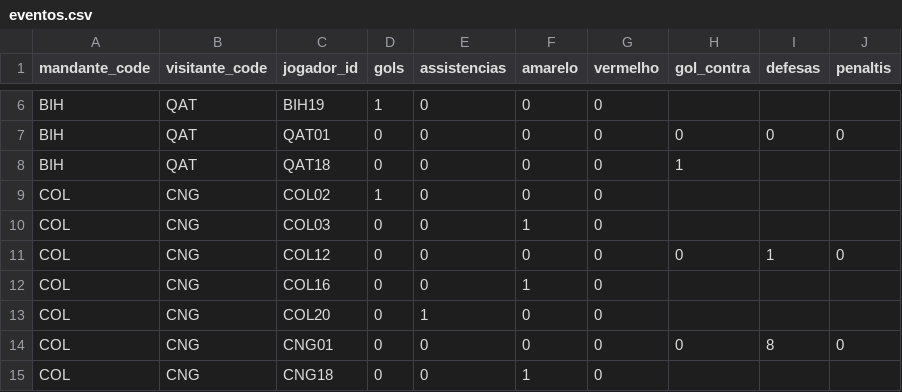
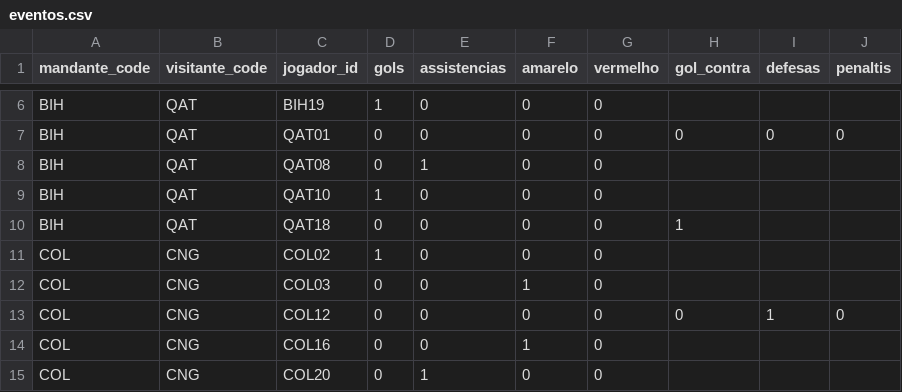
Before and after one commit to dttjader/tabcopa26, a CSV file: public/eventos.csv, drawn as a sheet; only a part is shown, gaps mark what is left out; the shorter side is filled out with more unchanged rows.

Commit message:
G49-G50

```diff
--- a/public/eventos.csv
+++ b/public/eventos.csv
@@ -7,2 +7,4 @@ BIH,QAT,BIH19,1,0,0,0
 BIH,QAT,QAT01,0,0,0,0,0,0,0
+BIH,QAT,QAT08,0,1,0,0
+BIH,QAT,QAT10,1,0,0,0
 BIH,QAT,QAT18,0,0,0,0,1
```
